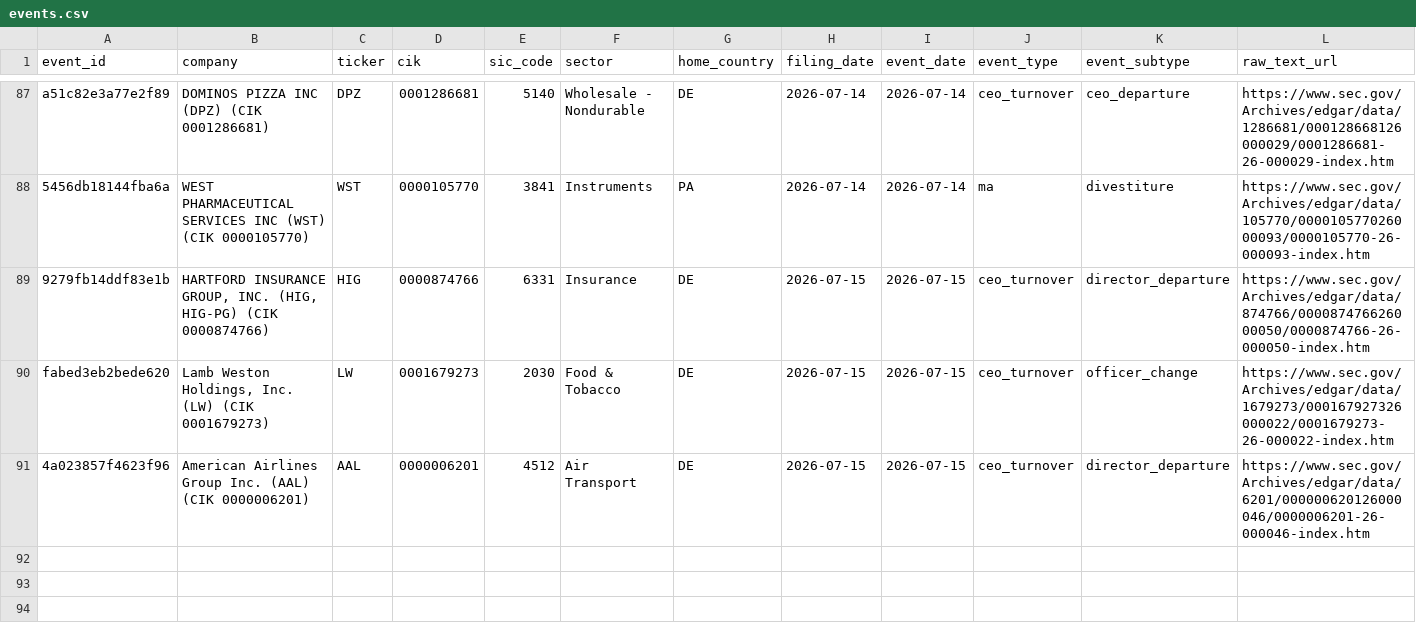
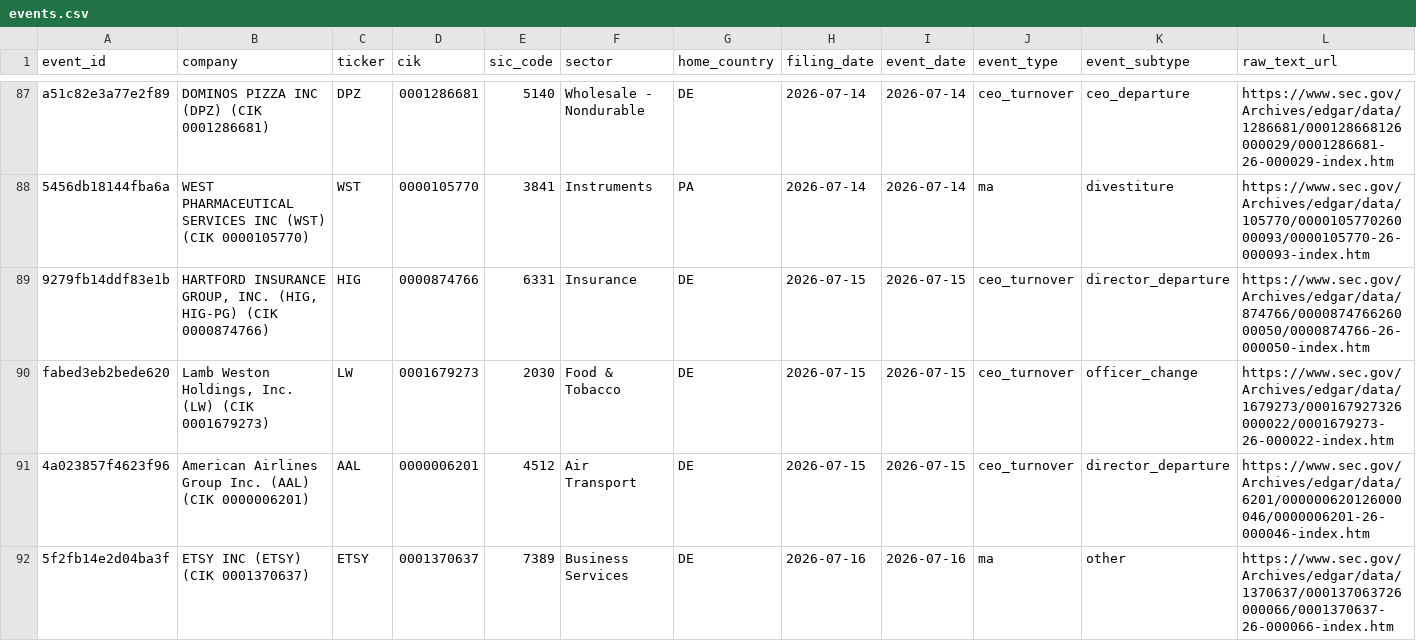
Before and after one commit to Arthurliangli/strategic-event-tracker, a CSV file: data/events/events.csv, drawn as a sheet; only a part is shown, gaps mark what is left out; rows hold the shown columns only; the diff names each change by its address in the sheet, - before the commit and + after, or states it on an @@ line.

Commit message:
predict: 2026-07-16 13:57 UTC — auto-update events & predictions

```diff
--- a/data/events/events.csv
+++ b/data/events/events.csv
+row 92: 5f2fb14e2d04ba3f | ETSY INC (ETSY) (CIK 0001370637) | ETSY | 0001370637 | 7389 | Business Services | DE | 2026-07-16 | 2026-07-16 | ma | other | https://www.sec.gov/Archives/edgar/data/1370637/000137063726000066/0001370637-26-000066-index.htm
```
Also changed, not shown: data/predictions/predictions.csv.
